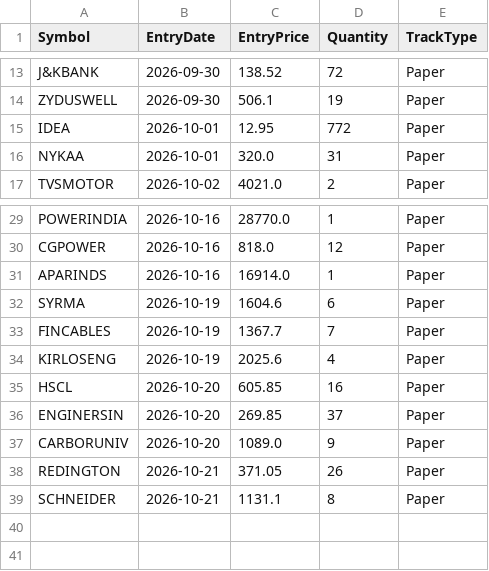
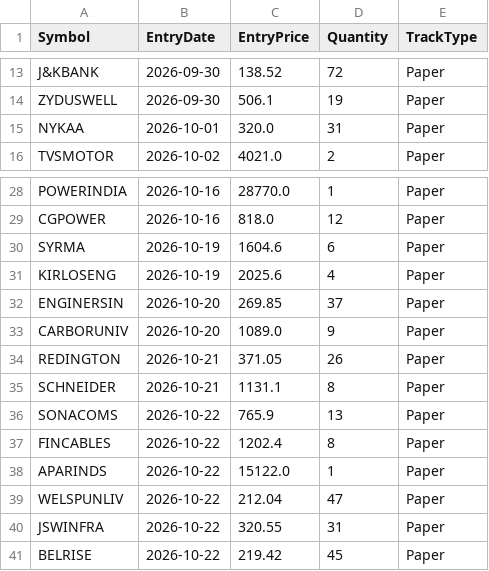
Before and after one commit to finnyrajmann/nse-bb-system, a CSV file: data/positions_bb.csv, drawn as a sheet; only a part is shown, gaps mark what is left out; removed rows and columns are numbered as before the commit, all else as after; the diff names each change by its address in the sheet, - before the commit and + after, or states it on an @@ line.

Commit message:
Auto-update — 2026-10-22

```diff
--- a/data/positions_bb.csv
+++ b/data/positions_bb.csv
-row 15: IDEA | 2026-10-01 | 12.95 | 772 | Paper
-row 31: APARINDS | 2026-10-16 | 16914.0 | 1 | Paper
-row 33: FINCABLES | 2026-10-19 | 1367.7 | 7 | Paper
-row 35: HSCL | 2026-10-20 | 605.85 | 16 | Paper
+row 36: SONACOMS | 2026-10-22 | 765.9 | 13 | Paper
+row 37: FINCABLES | 2026-10-22 | 1202.4 | 8 | Paper
+row 38: APARINDS | 2026-10-22 | 15122.0 | 1 | Paper
+row 39: WELSPUNLIV | 2026-10-22 | 212.04 | 47 | Paper
+row 40: JSWINFRA | 2026-10-22 | 320.55 | 31 | Paper
+row 41: BELRISE | 2026-10-22 | 219.42 | 45 | Paper
```
